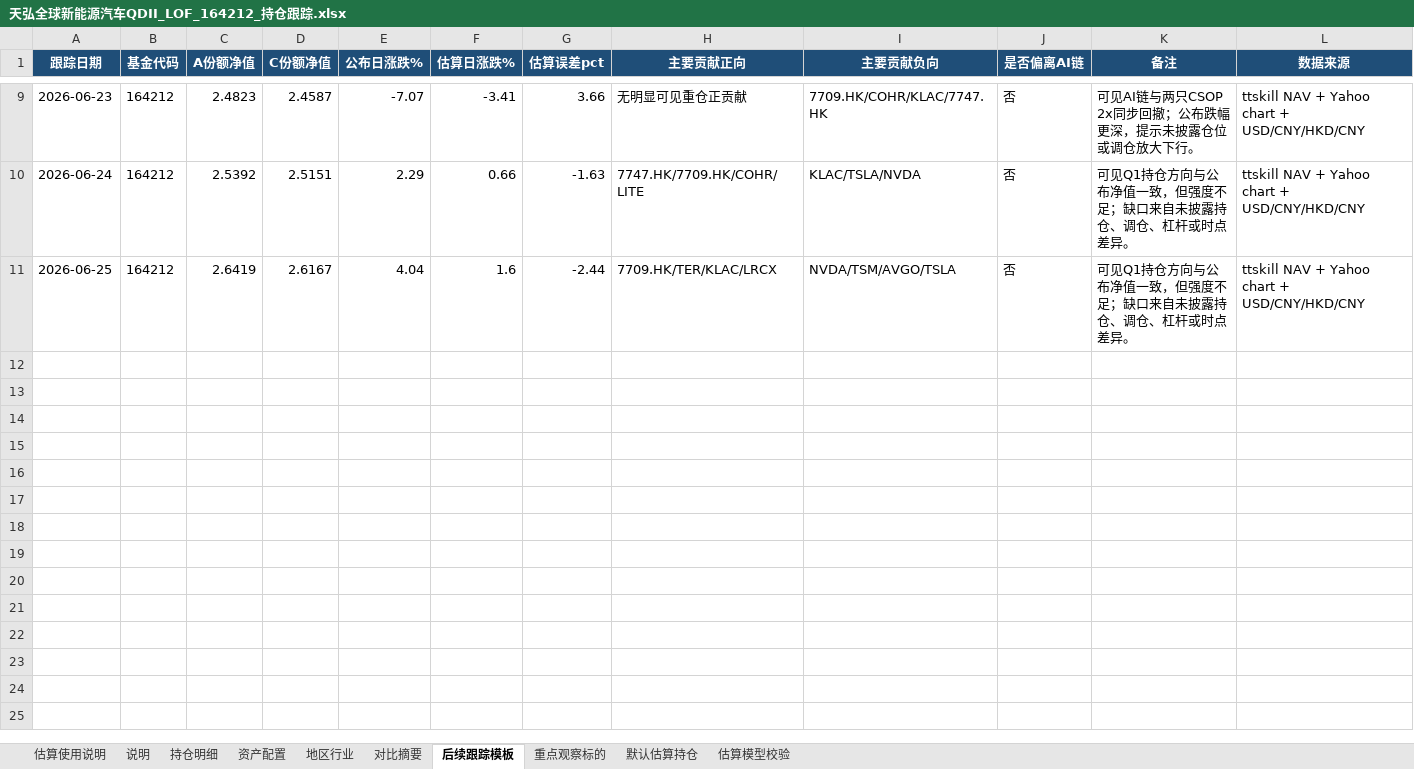
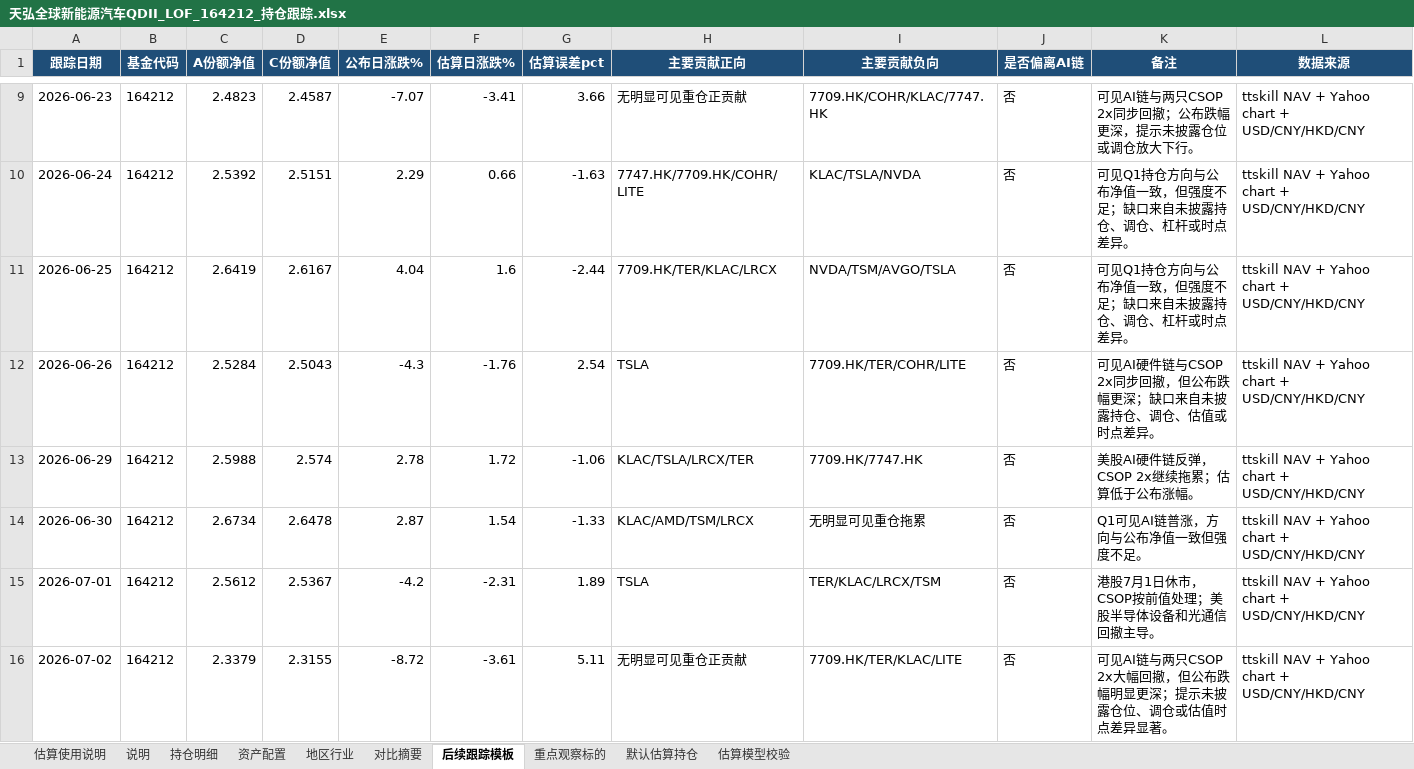
Before and after one commit to niliangrui1995-web/industry-chain-research, an Excel workbook: artifacts/fund_tracking/天弘全球新能源汽车QDII_LOF_164212_持仓跟踪.xlsx, sheet 后续跟踪模板, drawn as a sheet; only a part is shown, gaps mark what is left out; values as stored, in another font and other column widths than the file's, no borders; table styles not drawn; the diff names each change by its address in the sheet, - before the commit and + after, or states it on an @@ line.

Commit message:
chore: full backup 2026-07-05 tracking updates

```diff
--- a/artifacts/fund_tracking/天弘全球新能源汽车QDII_LOF_164212_持仓跟踪.xlsx (sheet 后续跟踪模板)
+++ b/artifacts/fund_tracking/天弘全球新能源汽车QDII_LOF_164212_持仓跟踪.xlsx (sheet 后续跟踪模板)
+row 12: 2026-06-26 | 164212 | 2.5284 | 2.5043 | -4.3 | -1.76 | 2.54 | TSLA | 7709.HK/TER/COHR/LITE | 否 | 可见AI硬件链与CSOP 2x同步回撤，但公布跌幅更深；缺口来自未披露持仓、调仓、估值或时点差异。 | ttskill NAV + Yahoo chart + USD/CNY/HKD/CNY
+row 13: 2026-06-29 | 164212 | 2.5988 | 2.574 | 2.78 | 1.72 | -1.06 | KLAC/TSLA/LRCX/TER | 7709.HK/7747.HK | 否 | 美股AI硬件链反弹，CSOP 2x继续拖累；估算低于公布涨幅。 | ttskill NAV + Yahoo chart + USD/CNY/HKD/CNY
+row 14: 2026-06-30 | 164212 | 2.6734 | 2.6478 | 2.87 | 1.54 | -1.33 | KLAC/AMD/TSM/LRCX | 无明显可见重仓拖累 | 否 | Q1可见AI链普涨，方向与公布净值一致但强度不足。 | ttskill NAV + Yahoo chart + USD/CNY/HKD/CNY
+row 15: 2026-07-01 | 164212 | 2.5612 | 2.5367 | -4.2 | -2.31 | 1.89 | TSLA | TER/KLAC/LRCX/TSM | 否 | 港股7月1日休市，CSOP按前值处理；美股半导体设备和光通信回撤主导。 | ttskill NAV + Yahoo chart + USD/CNY/HKD/CNY
+row 16: 2026-07-02 | 164212 | 2.3379 | 2.3155 | -8.72 | -3.61 | 5.11 | 无明显可见重仓正贡献 | 7709.HK/TER/KLAC/LITE | 否 | 可见AI链与两只CSOP 2x大幅回撤，但公布跌幅明显更深；提示未披露仓位、调仓或估值时点差异显著。 | ttskill NAV + Yahoo chart + USD/CNY/HKD/CNY
```
Also changed, not shown: sheet 说明, 6 other files.
